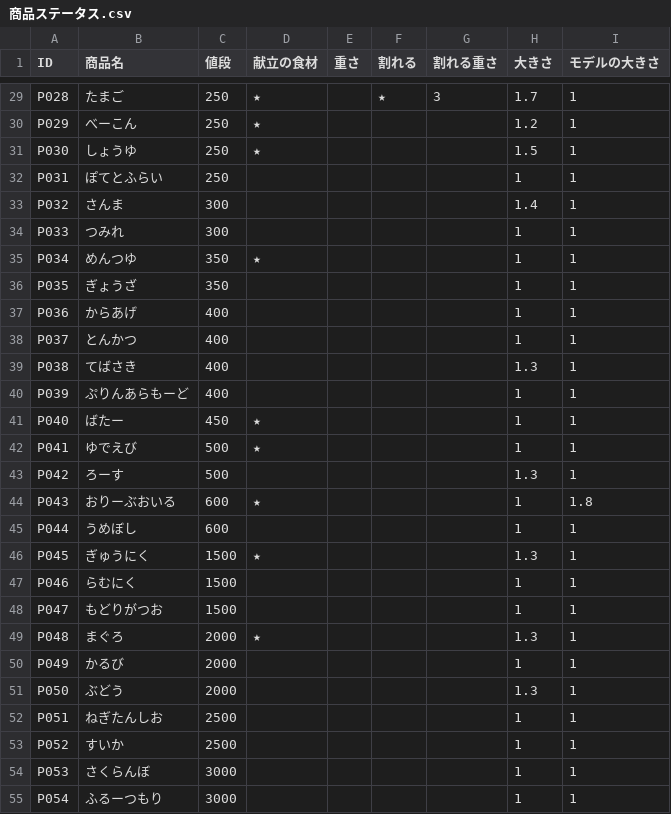
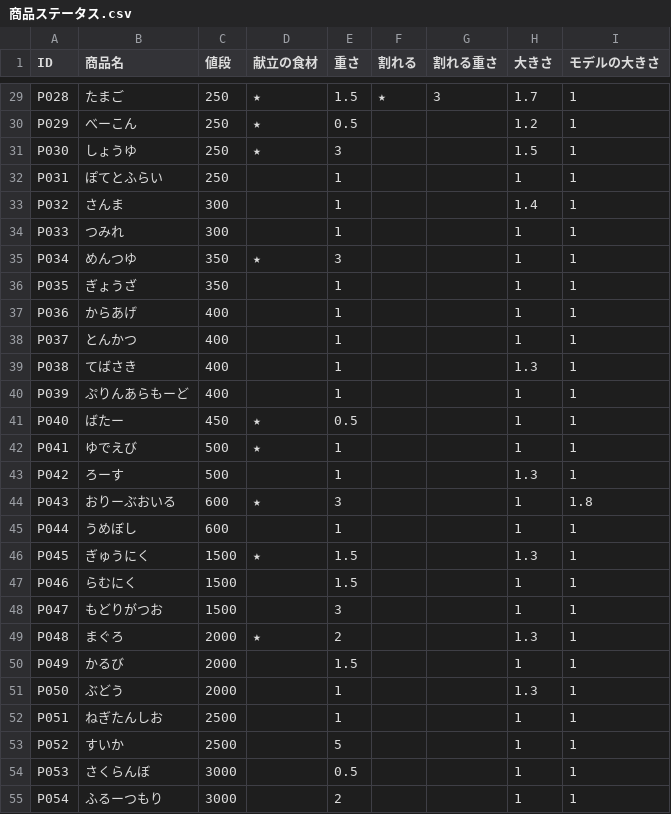
Before and after one commit to Takahiro004/test, a CSV file: Assets/syouhinn/商品ステータス.csv, drawn as a sheet; only a part is shown, gaps mark what is left out; the diff covers the shown part only; the diff names each change by its address in the sheet, - before the commit and + after, or states it on an @@ line.

```diff
--- a/Assets/syouhinn/商品ステータス.csv
+++ b/Assets/syouhinn/商品ステータス.csv
-E29 (重さ): (empty)
+E29 (重さ): 1.5
-E30 (重さ): (empty)
+E30 (重さ): 0.5
-E31 (重さ): (empty)
+E31 (重さ): 3
-E32:E34 (重さ): (empty)
+E32:E34 (重さ): 1
-E35 (重さ): (empty)
+E35 (重さ): 3
-E36:E40 (重さ): (empty)
+E36:E40 (重さ): 1
-E41 (重さ): (empty)
+E41 (重さ): 0.5
-E42:E43 (重さ): (empty)
+E42:E43 (重さ): 1
-E44 (重さ): (empty)
+E44 (重さ): 3
-E45 (重さ): (empty)
+E45 (重さ): 1
-E46:E47 (重さ): (empty)
+E46:E47 (重さ): 1.5
-E48 (重さ): (empty)
+E48 (重さ): 3
-E49 (重さ): (empty)
+E49 (重さ): 2
-E50 (重さ): (empty)
+E50 (重さ): 1.5
-E51:E52 (重さ): (empty)
+E51:E52 (重さ): 1
-E53 (重さ): (empty)
+E53 (重さ): 5
-E54 (重さ): (empty)
+E54 (重さ): 0.5
-E55 (重さ): (empty)
+E55 (重さ): 2
```
Also changed, not shown: 35 edited cells elsewhere in this file, 1 other file.
